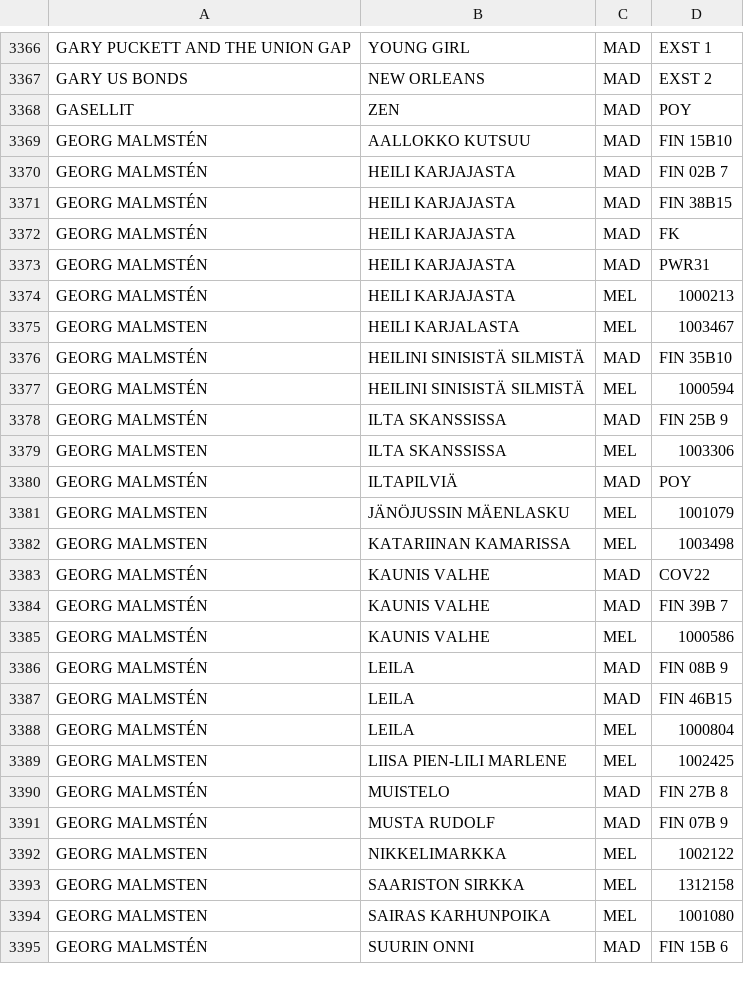
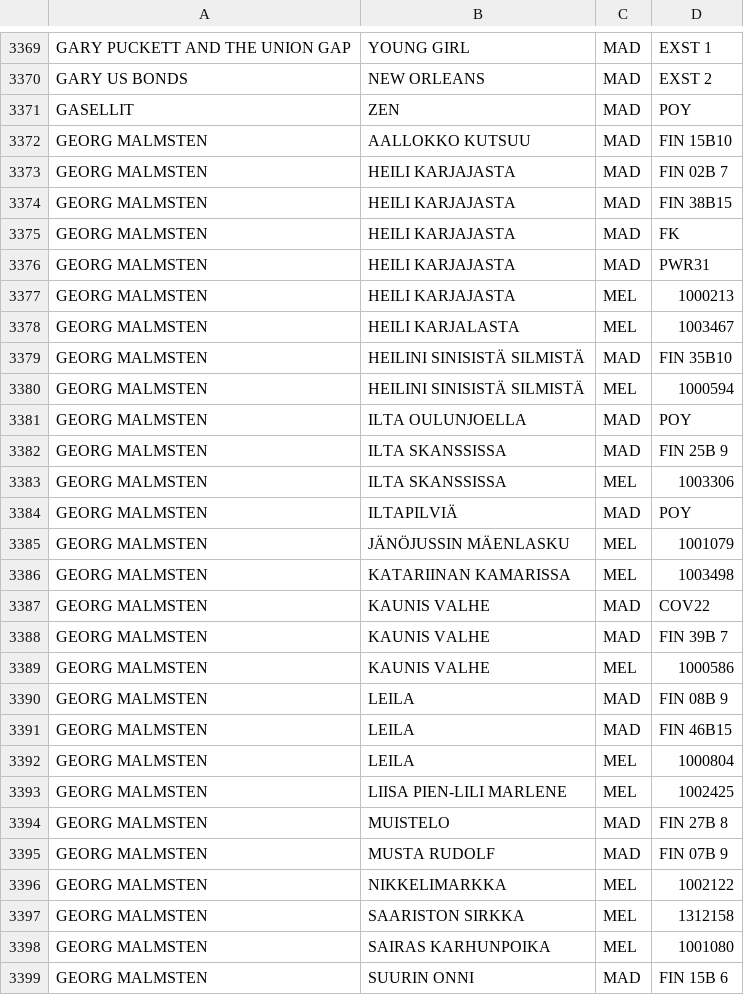
Before and after one commit to TavernaEskolanmaki/Taverna, a CSV file: kappaleet.csv, drawn as a sheet; only a part is shown, gaps mark what is left out; the diff covers the shown part only.

Commit message:
Update kappaleet.csv
Lisätty poy kappaleet (19 kpl). 1.11.2026 / poy

```diff
--- a/kappaleet.csv
+++ b/kappaleet.csv
@@ -3368,25 +3371,26 @@ GARY US BONDS,NEW ORLEANS,MAD,EXST 2
 GASELLIT,ZEN,MAD,POY
-GEORG MALMSTÉN,AALLOKKO KUTSUU,MAD,FIN 15B10
-GEORG MALMSTÉN,HEILI KARJAJASTA,MAD,FIN 02B 7
-GEORG MALMSTÉN,HEILI KARJAJASTA,MAD,FIN 38B15
-GEORG MALMSTÉN,HEILI KARJAJASTA,MAD,FK
-GEORG MALMSTÉN,HEILI KARJAJASTA,MAD,PWR31
-GEORG MALMSTÉN,HEILI KARJAJASTA,MEL,1000213
+GEORG MALMSTEN,AALLOKKO KUTSUU,MAD,FIN 15B10
+GEORG MALMSTEN,HEILI KARJAJASTA,MAD,FIN 02B 7
+GEORG MALMSTEN,HEILI KARJAJASTA,MAD,FIN 38B15
+GEORG MALMSTEN,HEILI KARJAJASTA,MAD,FK
+GEORG MALMSTEN,HEILI KARJAJASTA,MAD,PWR31
+GEORG MALMSTEN,HEILI KARJAJASTA,MEL,1000213
 GEORG MALMSTEN,HEILI KARJALASTA,MEL,1003467
-GEORG MALMSTÉN,HEILINI SINISISTÄ SILMISTÄ,MAD,FIN 35B10
-GEORG MALMSTÉN,HEILINI SINISISTÄ SILMISTÄ,MEL,1000594
-GEORG MALMSTÉN,ILTA SKANSSISSA,MAD,FIN 25B 9
+GEORG MALMSTEN,HEILINI SINISISTÄ SILMISTÄ,MAD,FIN 35B10
+GEORG MALMSTEN,HEILINI SINISISTÄ SILMISTÄ,MEL,1000594
+GEORG MALMSTEN,ILTA OULUNJOELLA,MAD,POY
+GEORG MALMSTEN,ILTA SKANSSISSA,MAD,FIN 25B 9
 GEORG MALMSTEN,ILTA SKANSSISSA,MEL,1003306
-GEORG MALMSTÉN,ILTAPILVIÄ,MAD,POY
+GEORG MALMSTEN,ILTAPILVIÄ,MAD,POY
 GEORG MALMSTEN,JÄNÖJUSSIN MÄENLASKU,MEL,1001079
 GEORG MALMSTEN,KATARIINAN KAMARISSA,MEL,1003498
-GEORG MALMSTÉN,KAUNIS VALHE,MAD,COV22
-GEORG MALMSTÉN,KAUNIS VALHE,MAD,FIN 39B 7
-GEORG MALMSTÉN,KAUNIS VALHE,MEL,1000586
-GEORG MALMSTÉN,LEILA,MAD,FIN 08B 9
-GEORG MALMSTÉN,LEILA,MAD,FIN 46B15
-GEORG MALMSTÉN,LEILA,MEL,1000804
+GEORG MALMSTEN,KAUNIS VALHE,MAD,COV22
+GEORG MALMSTEN,KAUNIS VALHE,MAD,FIN 39B 7
+GEORG MALMSTEN,KAUNIS VALHE,MEL,1000586
+GEORG MALMSTEN,LEILA,MAD,FIN 08B 9
+GEORG MALMSTEN,LEILA,MAD,FIN 46B15
+GEORG MALMSTEN,LEILA,MEL,1000804
 GEORG MALMSTEN,LIISA PIEN-LILI MARLENE,MEL,1002425
-GEORG MALMSTÉN,MUISTELO,MAD,FIN 27B 8
-GEORG MALMSTÉN,MUSTA RUDOLF,MAD,FIN 07B 9
+GEORG MALMSTEN,MUISTELO,MAD,FIN 27B 8
+GEORG MALMSTEN,MUSTA RUDOLF,MAD,FIN 07B 9
 GEORG MALMSTEN,NIKKELIMARKKA,MEL,1002122
@@ -3394,2 +3398,2 @@ GEORG MALMSTEN,SAARISTON SIRKKA,MEL,1312158
 GEORG MALMSTEN,SAIRAS KARHUNPOIKA,MEL,1001080
-GEORG MALMSTÉN,SUURIN ONNI,MAD,FIN 15B 6
+GEORG MALMSTEN,SUURIN ONNI,MAD,FIN 15B 6
```
Also changed, not shown: 18 added rows and 21 edited cells elsewhere in this file.
